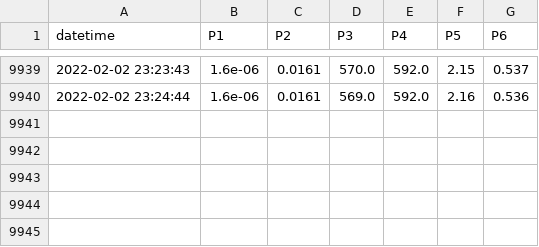
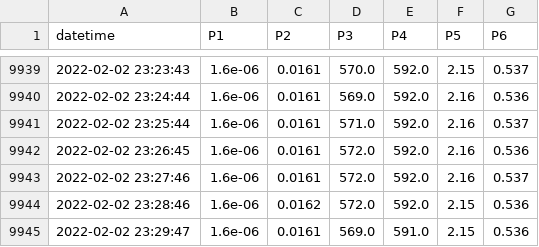
Before and after one commit to SciGEsN/SRC085, a CSV file: data/P.csv, drawn as a sheet; only a part is shown, gaps mark what is left out.

```diff
--- a/data/P.csv
+++ b/data/P.csv
@@ -9940 +9940,6 @@ datetime,P1,P2,P3,P4,P5,P6
 2022-02-02 23:24:44,1.6e-06,0.0161,569.0,592.0,2.16,0.536
+2022-02-02 23:25:44,1.6e-06,0.0161,571.0,592.0,2.16,0.537
+2022-02-02 23:26:45,1.6e-06,0.0161,572.0,592.0,2.16,0.536
+2022-02-02 23:27:46,1.6e-06,0.0161,572.0,592.0,2.16,0.537
+2022-02-02 23:28:46,1.6e-06,0.0162,572.0,592.0,2.15,0.536
+2022-02-02 23:29:47,1.6e-06,0.0161,569.0,591.0,2.15,0.536
```
Also changed, not shown: data/T3.csv, data/T5.csv, 7 other files.
